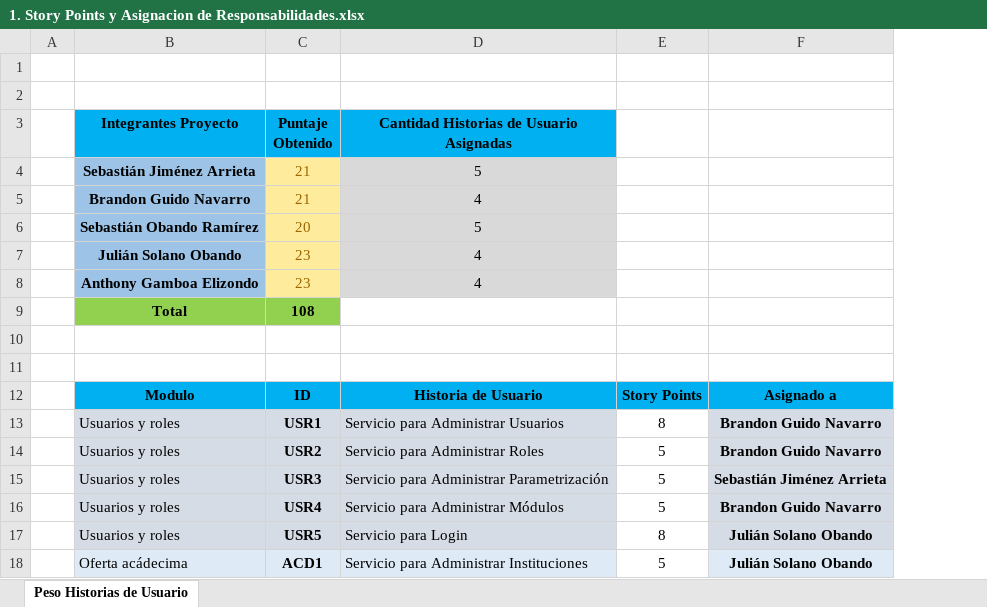
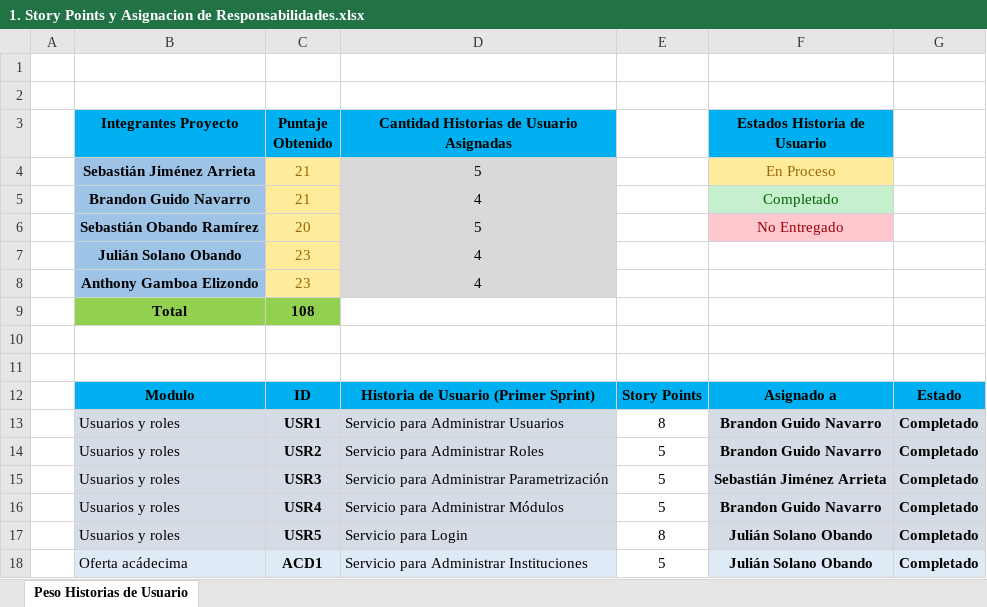
Before and after one commit to AskingManCode/MetaU, an Excel workbook: Documentacion/1. Story Points y Asignacion de Responsabilidades.xlsx, sheet Peso Historias de Usuario, drawn as a sheet; only a part is shown; values as stored, in another font and other column widths than the file's, no borders; conditional formats not drawn; the diff covers the shown part only; the diff names each change by its address in the sheet, - before the commit and + after, or states it on an @@ line.

Commit message:
docs: Excel con Historias de Usuario y gestión de estados de completado de HU, se añadieron las historias de usuario del segundo y tercer sprint.

```diff
--- a/Documentacion/1. Story Points y Asignacion de Responsabilidades.xlsx (sheet Peso Historias de Usuario)
+++ b/Documentacion/1. Story Points y Asignacion de Responsabilidades.xlsx (sheet Peso Historias de Usuario)
+column G, rows 12-18: Estado | Completado | Completado | Completado | Completado | Completado | Completado
-F3: (empty)
+F3: Estados Historia de Usuario
-F3 fill: none
+F3 fill: #00B0F0
-F4 (Estados Historia de Usuario): (empty)
+F4 (Estados Historia de Usuario): En Proceso
-F4 fill: none
+F4 fill: #FFEB9C
-F5 (Estados Historia de Usuario): (empty)
+F5 (Estados Historia de Usuario): Completado
-F5 fill: none
+F5 fill: #C6EFCE
-F6 (Estados Historia de Usuario): (empty)
+F6 (Estados Historia de Usuario): No Entregado
-F6 fill: none
+F6 fill: #FFC7CE
-D12: Historia de Usuario
+D12: Historia de Usuario (Primer Sprint)
```
Also changed, not shown: 35 added rows elsewhere in this sheet, formulas that keep their value.
